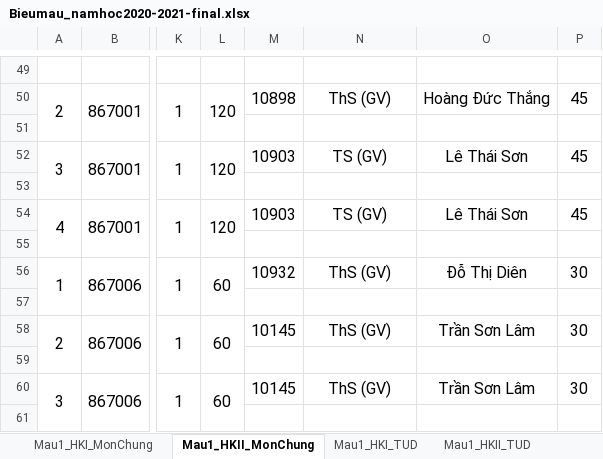
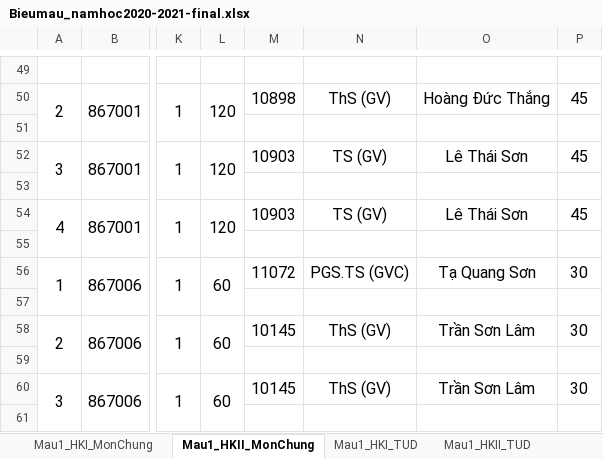
Before and after one commit to phuongbanguyen/phuongbanguyen.github.io, an Excel workbook: Bieumau_namhoc2020-2021-final.xlsx, sheet Mau1_HKII_MonChung, drawn as a sheet; only a part is shown, gaps mark what is left out; values as stored, in another font and other column widths than the file's, no borders; charts and pictures not drawn; the diff names each change by its address in the sheet, - before the commit and + after, or states it on an @@ line.

```diff
--- a/Bieumau_namhoc2020-2021-final.xlsx (sheet Mau1_HKII_MonChung)
+++ b/Bieumau_namhoc2020-2021-final.xlsx (sheet Mau1_HKII_MonChung)
-M56: 10932
+M56: 11072
-N56: ThS (GV)
+N56: PGS.TS (GVC)
-O56: Đỗ Thị Diên
+O56: Tạ Quang Sơn
```
Also changed, not shown: sheet Mau2, sheet Mau1_SPToan_HKI, sheet Mau1_SPToan_HKII, sheet Mau1_HKI_MonChung, Bieumau_namhoc2020-2021-version 6.xlsm.
